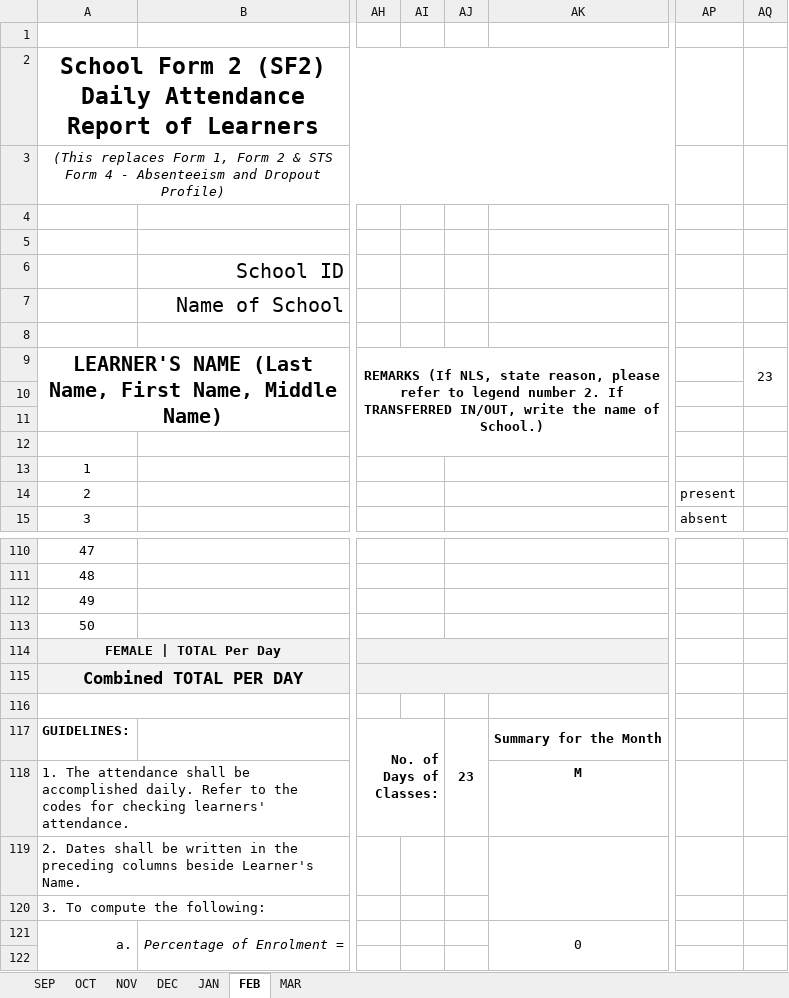
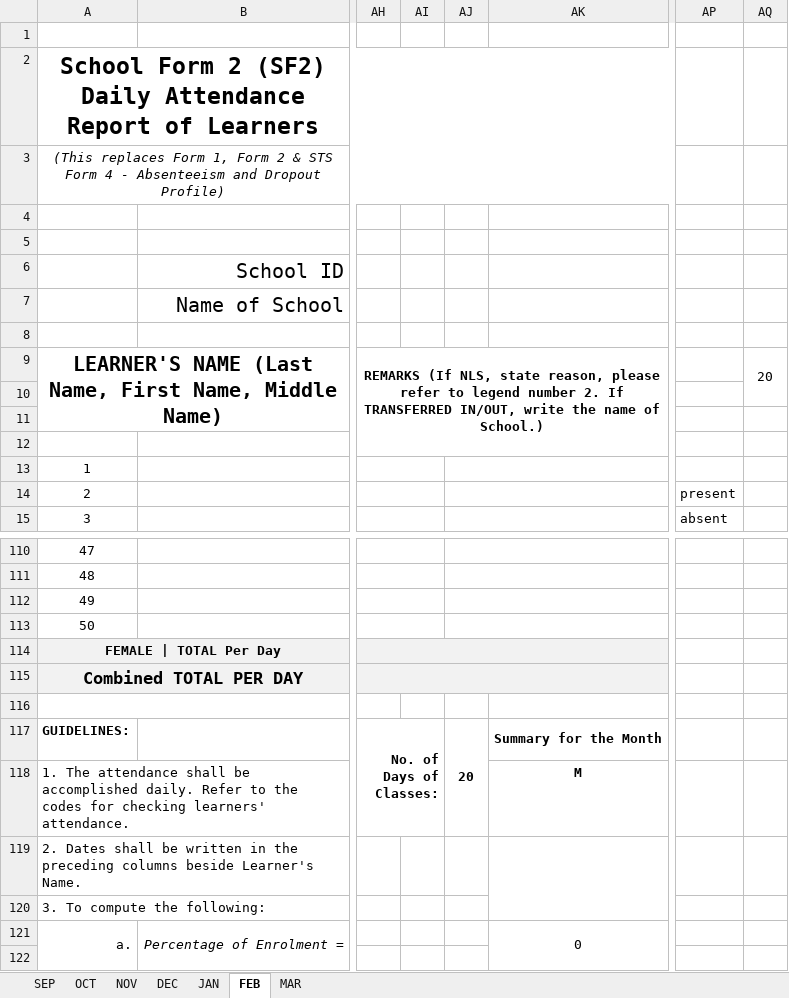
Before and after one commit to JCBT04/Attendance-System, an Excel workbook: public/attendance_template.xlsx, sheet FEB, drawn as a sheet; only a part is shown, gaps mark what is left out; values as stored, in another font and other column widths than the file's, no borders; charts and pictures not drawn; the diff names each change by its address in the sheet, - before the commit and + after, or states it on an @@ line.

```diff
--- a/public/attendance_template.xlsx (sheet FEB)
+++ b/public/attendance_template.xlsx (sheet FEB)
-AQ9: 23
+AQ9: 20
-AJ117: 23
+AJ117: 20
```
Also changed, not shown: sheet JAN, sheet NOV, sheet MAR, charts or pictures, 35 other files.
